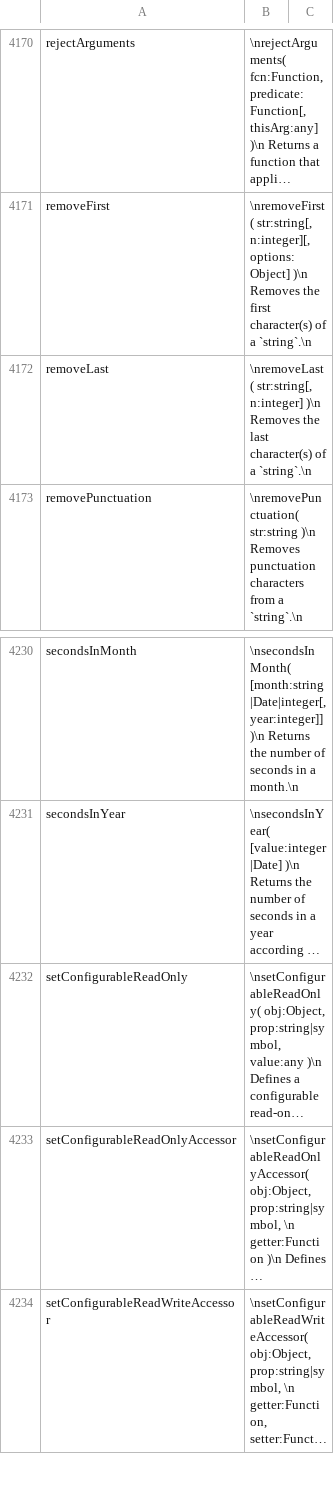
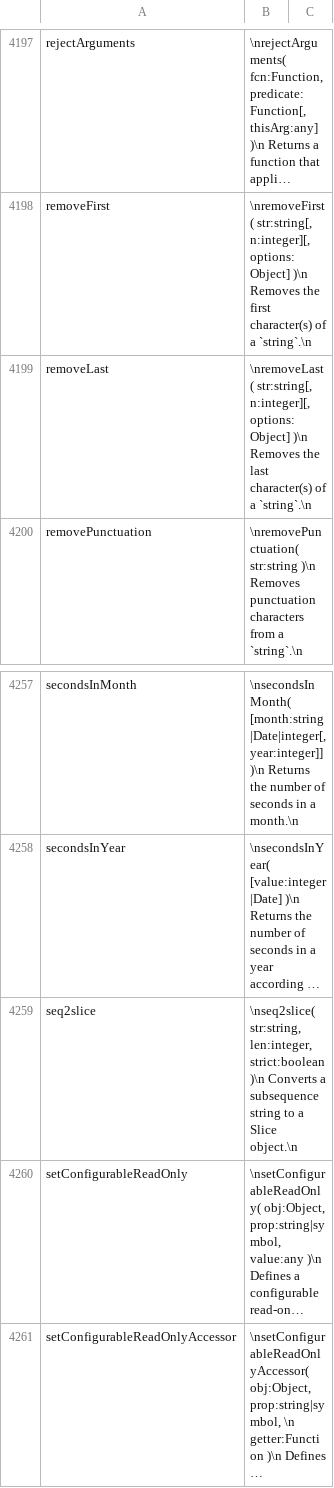
Before and after one commit to stdlib-js/repl-info, a CSV file: data/data.csv, drawn as a sheet; only a part is shown, gaps mark what is left out; the shorter side is filled out with more unchanged rows; long unchanged cells end in …; addresses are those after the commit; the diff covers the shown part only; the diff names each change by its address in the sheet, - before the commit and + after, or states it on an @@ line.

```diff
--- a/data/data.csv
+++ b/data/data.csv
-B4199: \nremoveLast( str:string[, n:integer] )\n Removes…
+B4199: \nremoveLast( str:string[, n:integer][, options:Object] )\n Removes…
+row 4259: seq2slice | \nseq2slice( str:string, len:integer, strict:boolean )\n Converts a subsequence string to a Slice object.\n
```
Also changed, not shown: 33 added rows and 2 edited cells elsewhere in this file, 10 other files.
